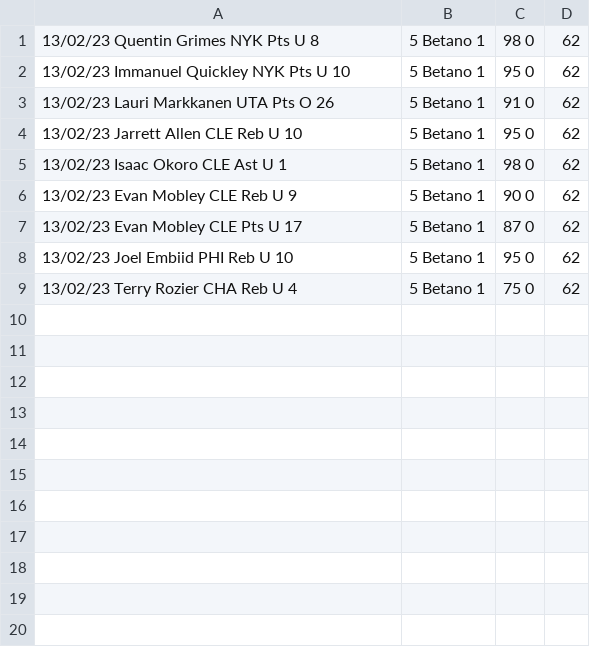
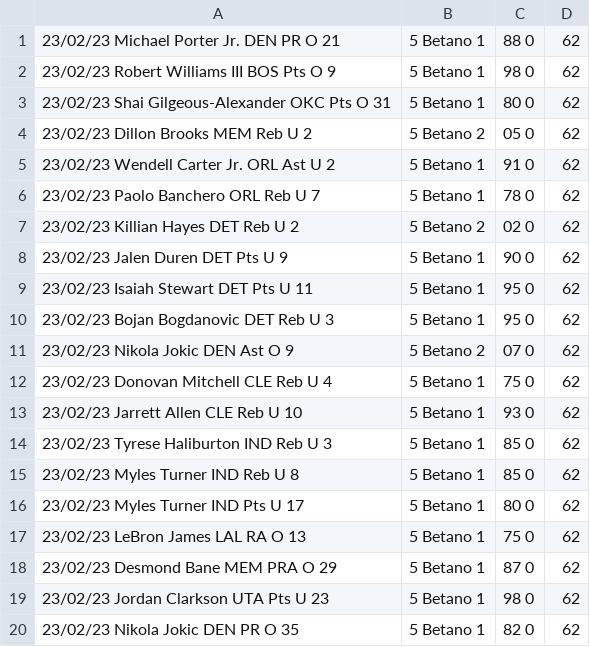
Before and after one commit to tioguil/ScrapingBets, a CSV file: saida/betanoSaida.csv, drawn as a sheet.

```diff
--- a/saida/betanoSaida.csv
+++ b/saida/betanoSaida.csv
@@ -1,9 +1,20 @@
-13/02/23	Quentin Grimes	NYK	Pts	U	8,5	Betano	1,98	0,62
-13/02/23	Immanuel Quickley	NYK	Pts	U	10,5	Betano	1,95	0,62
-13/02/23	Lauri Markkanen	UTA	Pts	O	26,5	Betano	1,91	0,62
-13/02/23	Jarrett Allen	CLE	Reb	U	10,5	Betano	1,95	0,62
-13/02/23	Isaac Okoro	CLE	Ast	U	1,5	Betano	1,98	0,62
-13/02/23	Evan Mobley	CLE	Reb	U	9,5	Betano	1,90	0,62
-13/02/23	Evan Mobley	CLE	Pts	U	17,5	Betano	1,87	0,62
-13/02/23	Joel Embiid	PHI	Reb	U	10,5	Betano	1,95	0,62
-13/02/23	Terry Rozier	CHA	Reb	U	4,5	Betano	1,75	0,62
+23/02/23	Michael Porter Jr.	DEN	PR	O	21,5	Betano	1,88	0,62
+23/02/23	Robert Williams III	BOS	Pts	O	9,5	Betano	1,98	0,62
+23/02/23	Shai Gilgeous-Alexander	OKC	Pts	O	31,5	Betano	1,80	0,62
+23/02/23	Dillon Brooks	MEM	Reb	U	2,5	Betano	2,05	0,62
+23/02/23	Wendell Carter Jr.	ORL	Ast	U	2,5	Betano	1,91	0,62
+23/02/23	Paolo Banchero	ORL	Reb	U	7,5	Betano	1,78	0,62
+23/02/23	Killian Hayes	DET	Reb	U	2,5	Betano	2,02	0,62
+23/02/23	Jalen Duren	DET	Pts	U	9,5	Betano	1,90	0,62
+23/02/23	Isaiah Stewart	DET	Pts	U	11,5	Betano	1,95	0,62
+23/02/23	Bojan Bogdanovic	DET	Reb	U	3,5	Betano	1,95	0,62
+23/02/23	Nikola Jokic	DEN	Ast	O	9,5	Betano	2,07	0,62
+23/02/23	Donovan Mitchell	CLE	Reb	U	4,5	Betano	1,75	0,62
+23/02/23	Jarrett Allen	CLE	Reb	U	10,5	Betano	1,93	0,62
+23/02/23	Tyrese Haliburton	IND	Reb	U	3,5	Betano	1,85	0,62
+23/02/23	Myles Turner	IND	Reb	U	8,5	Betano	1,85	0,62
+23/02/23	Myles Turner	IND	Pts	U	17,5	Betano	1,80	0,62
+23/02/23	LeBron James	LAL	RA	O	13,5	Betano	1,75	0,62
+23/02/23	Desmond Bane	MEM	PRA	O	29,5	Betano	1,87	0,62
+23/02/23	Jordan Clarkson	UTA	Pts	U	23,5	Betano	1,98	0,62
+23/02/23	Nikola Jokic	DEN	PR	O	35,5	Betano	1,82	0,62
```
Also changed, not shown: saida/bet365Saida.csv, saida/finalFile.csv, 6 other files.
